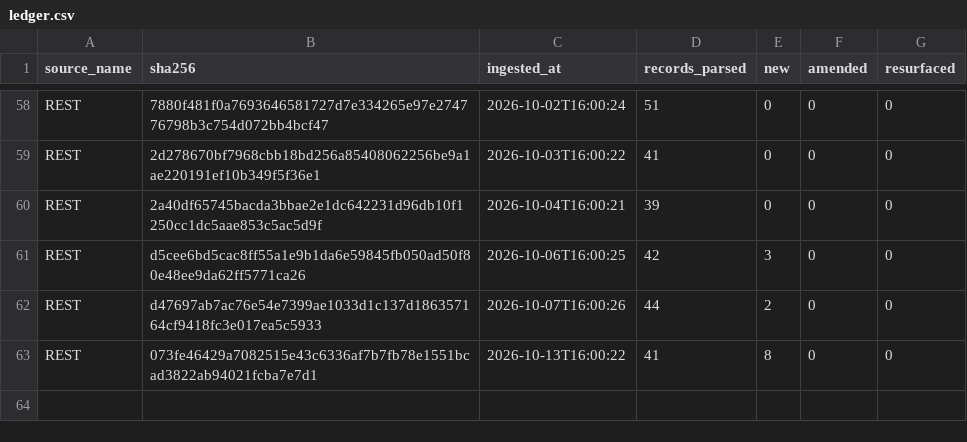
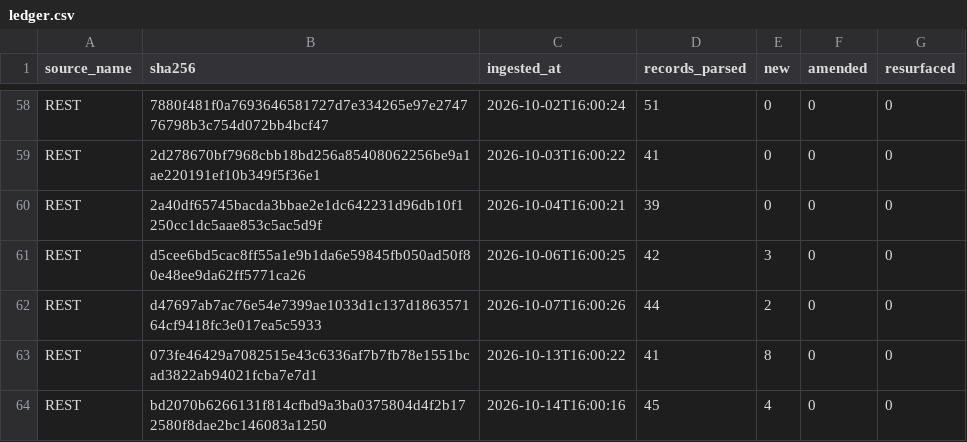
Before and after one commit to mapmaticsgis-maker/gis-permit-intel, a CSV file: data/la/ledger.csv, drawn as a sheet; only a part is shown, gaps mark what is left out; the diff names each change by its address in the sheet, - before the commit and + after, or states it on an @@ line.

```diff
--- a/data/la/ledger.csv
+++ b/data/la/ledger.csv
+row 64: REST | bd2070b6266131f814cfbd9a3ba0375804d4f2b172580f8dae2bc146083a1250 | 2026-10-14T16:00:16 | 45 | 4 | 0 | 0
```
Also changed, not shown: data/la/master.csv, data/run_log.csv, 5 other files.
